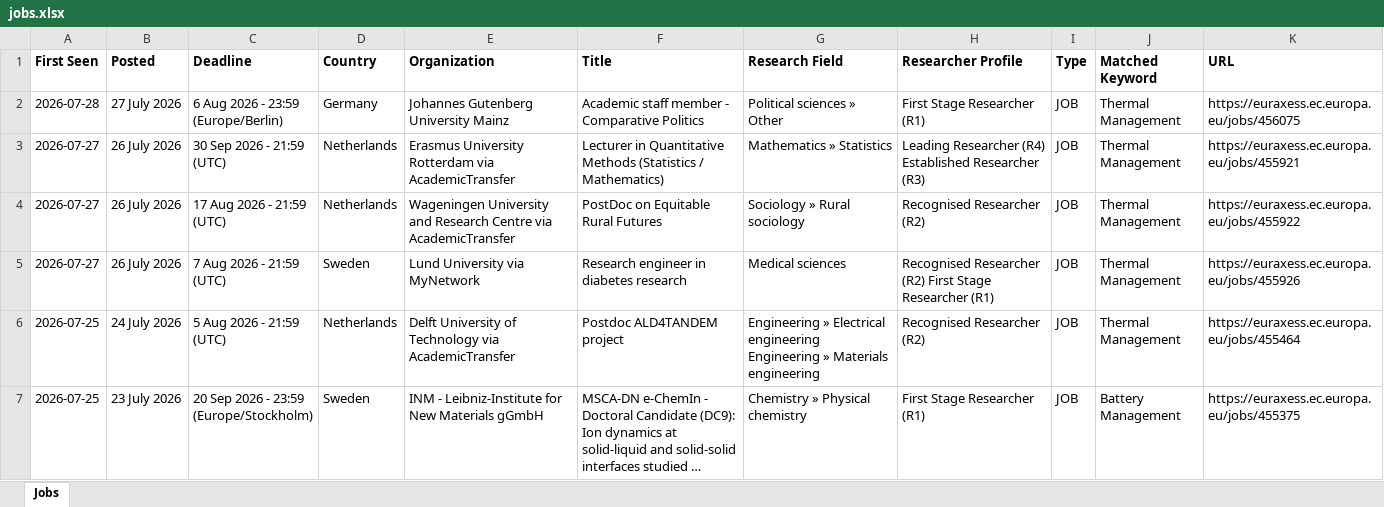
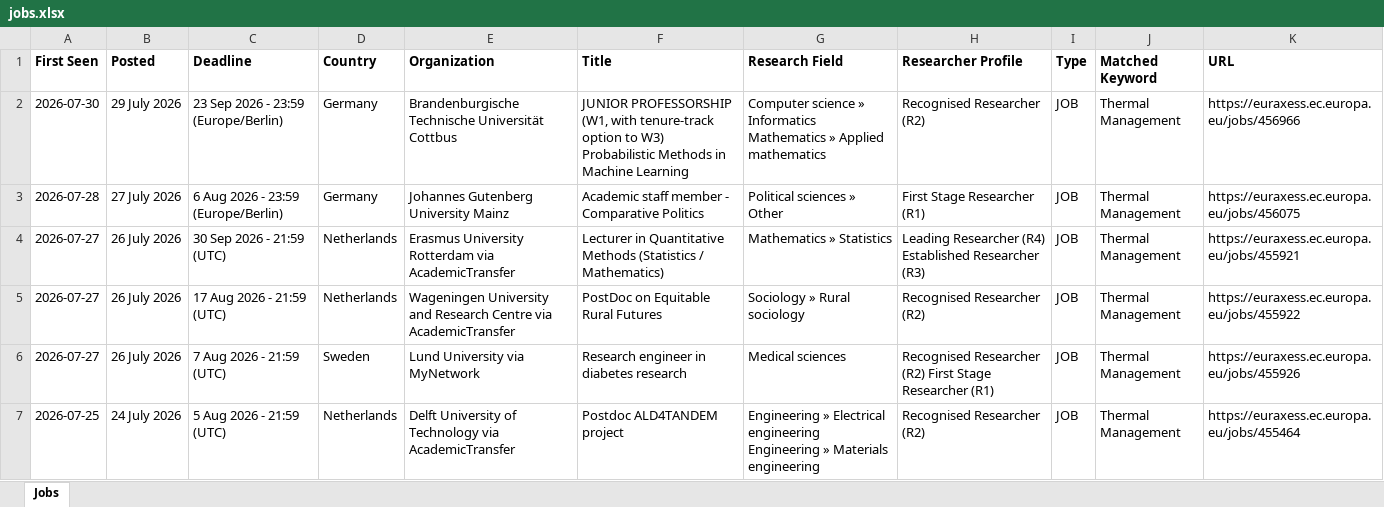
Before and after one commit to JustaBirdy/euraxess-tracker, an Excel workbook: jobs.xlsx, sheet Jobs, drawn as a sheet; only a part is shown; the shorter side is filled out with more unchanged rows; long unchanged cells end in …; values as stored, in another font and other column widths than the file's, no borders; the diff names each change by its address in the sheet, - before the commit and + after, or states it on an @@ line.

```diff
--- a/jobs.xlsx (sheet Jobs)
+++ b/jobs.xlsx (sheet Jobs)
+row 2: 2026-07-30 | 29 July 2026 | 23 Sep 2026 - 23:59 (Europe/Berlin) | Germany | Brandenburgische Technische Universität Cottbus | JUNIOR PROFESSORSHIP (W1, with tenure-track option to W3) Probabilistic Methods in Machine Learning | Computer science » Informatics Mathematics » Applied mathematics | Recognised Researcher (R2) | JOB | Thermal Management | https://euraxess.ec.europa.eu/jobs/456966
```
Also changed, not shown: 1 other file.
